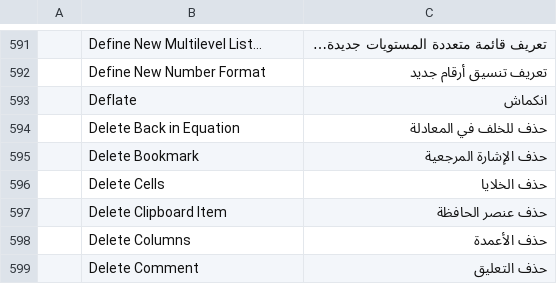
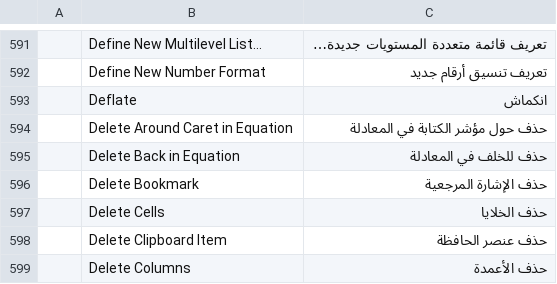
Before and after one commit to 7mz410/craft-i18n, a TSV file: locales/ar/wordcraft.tsv, drawn as a sheet; only a part is shown, gaps mark what is left out; the shorter side is filled out with more unchanged rows; the diff names each change by its address in the sheet, - before the commit and + after, or states it on an @@ line.

```diff
--- a/locales/ar/wordcraft.tsv
+++ b/locales/ar/wordcraft.tsv
+row 594:  | Delete Around Caret in Equation | حذف حول مؤشر الكتابة في المعادلة
```
